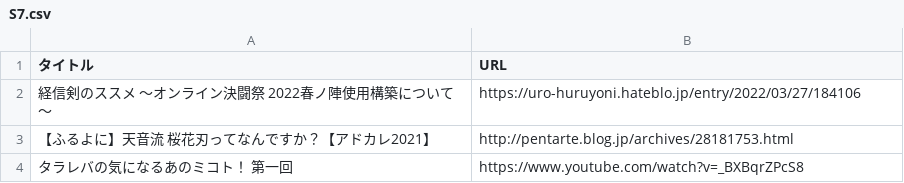
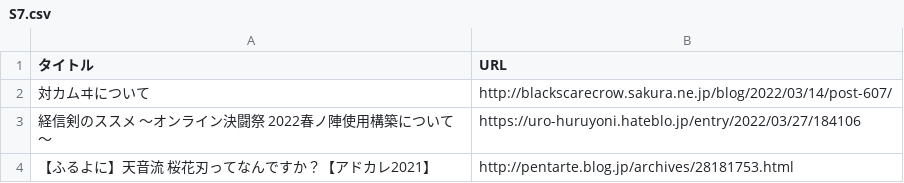
Before and after one commit to rhymof/furuyoni-post-list, a CSV file: S7.csv, drawn as a sheet; only a part is shown; the shorter side is filled out with more unchanged rows.

Commit message:
S7記事 http://blackscarecrow.sakura.ne.jp/blog/2022/03/14/post-607/

```diff
--- a/S7.csv
+++ b/S7.csv
@@ -1,2 +1,3 @@
 タイトル,URL
+対カムヰについて,http://blackscarecrow.sakura.ne.jp/blog/2022/03/14/post-607/
 経信剣のススメ ～オンライン決闘祭 2022春ノ陣使用構築について～,https://uro-huruyoni.hateblo.jp/entry/2022/03/27/184106
```
